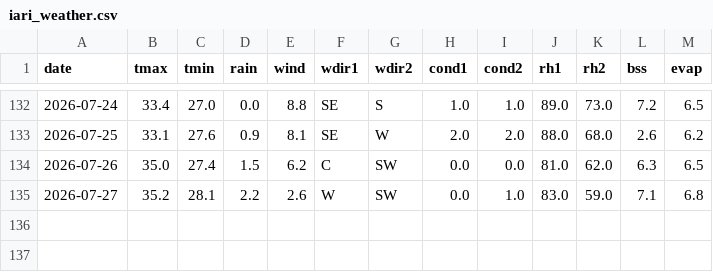
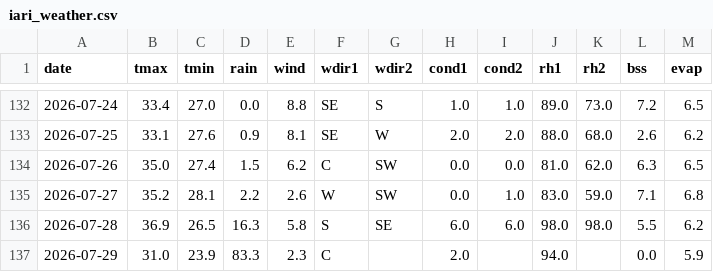
Before and after one commit to rameshram96/iari_weather_data, a CSV file: data/iari_weather.csv, drawn as a sheet; only a part is shown, gaps mark what is left out.

```diff
--- a/data/iari_weather.csv
+++ b/data/iari_weather.csv
@@ -135 +135,3 @@ date,tmax,tmin,rain,wind,wdir1,wdir2,cond1,cond2,rh1,rh2,bss,evap
 2026-07-27,35.2,28.1,2.2,2.6,W,SW,0.0,1.0,83.0,59.0,7.1,6.8
+2026-07-28,36.9,26.5,16.3,5.8,S,SE,6.0,6.0,98.0,98.0,5.5,6.2
+2026-07-29,31.0,23.9,83.3,2.3,C,,2.0,,94.0,,0.0,5.9
```
Also changed, not shown: data/monthly_rainfall.csv, 1 other file.
